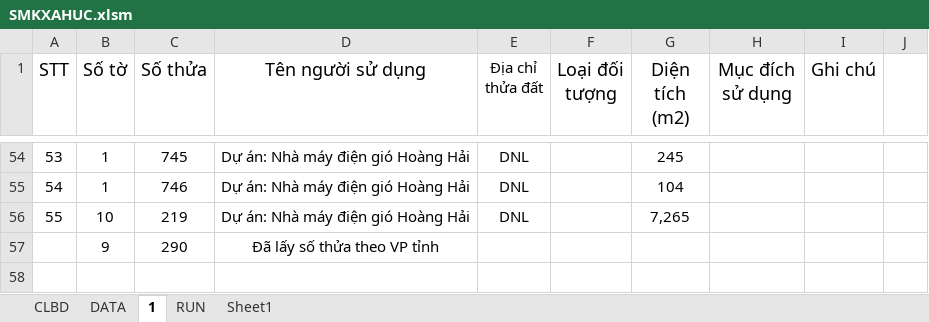
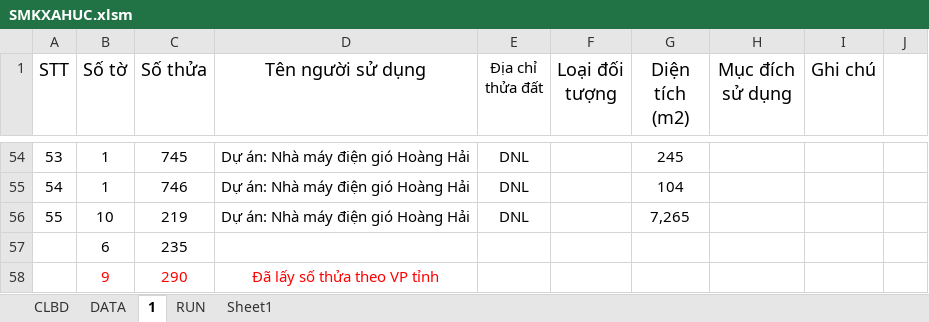
Before and after one commit to guitarkhongem/SOMUCKE, an Excel workbook: SOMUCKE/SMKXAHUC.xlsm, sheet 1, drawn as a sheet; only a part is shown, gaps mark what is left out; values as stored, in another font and other column widths than the file's, no borders; addresses are those after the commit; the diff names each change by its address in the sheet, - before the commit and + after, or states it on an @@ line.

```diff
--- a/SOMUCKE/SMKXAHUC.xlsm (sheet 1)
+++ b/SOMUCKE/SMKXAHUC.xlsm (sheet 1)
+row 57:  | 6 | 235
-B58:D58 text colour: black
+B58:D58 text colour: #FF0000
```
Also changed, not shown: SODO/Khe Sanh/FixedRowCopy.xlsx, SODO/Khe Sanh/Mau Gcadas_Khe Sanh.xlsm, 20 other files.
